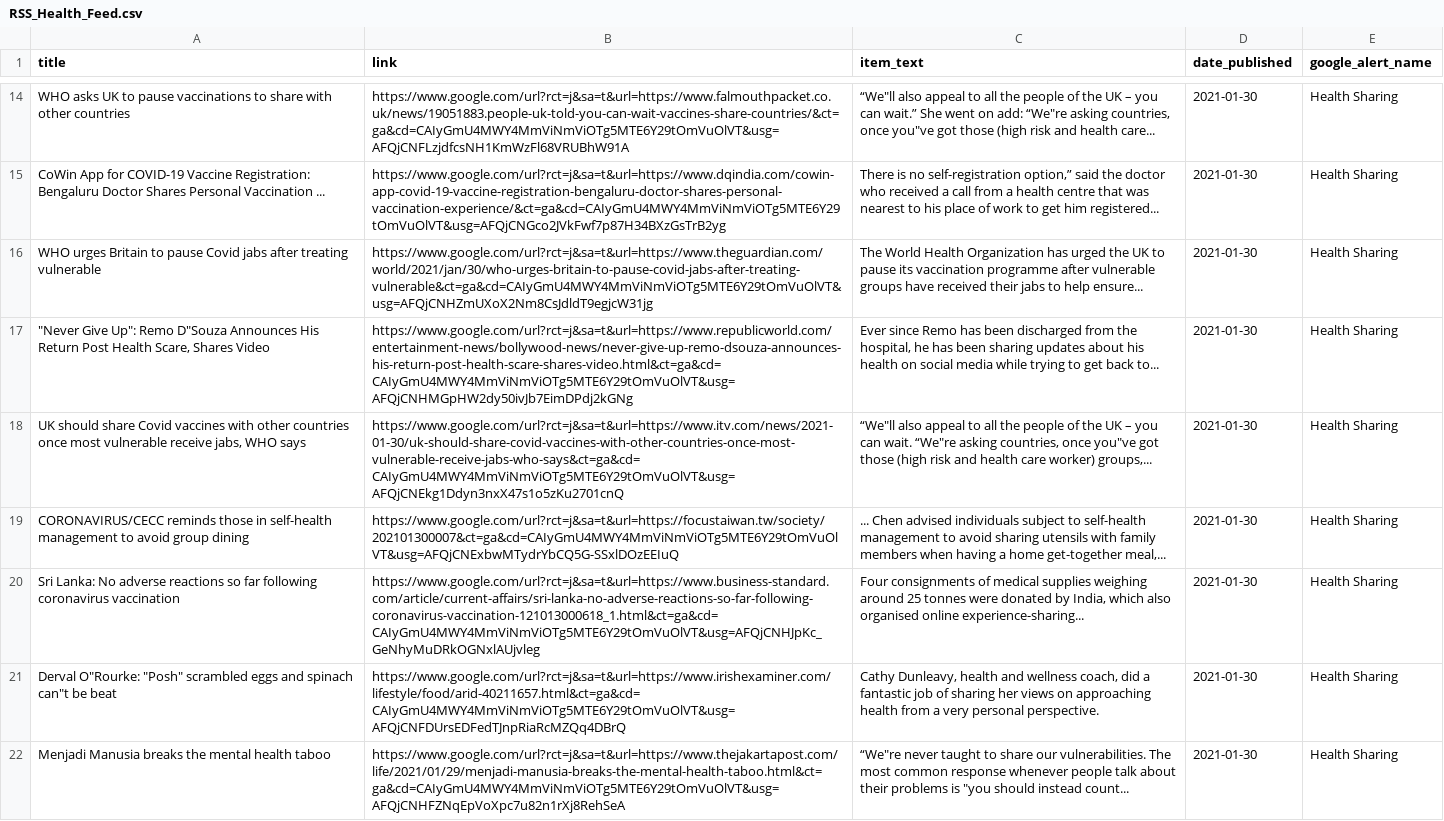
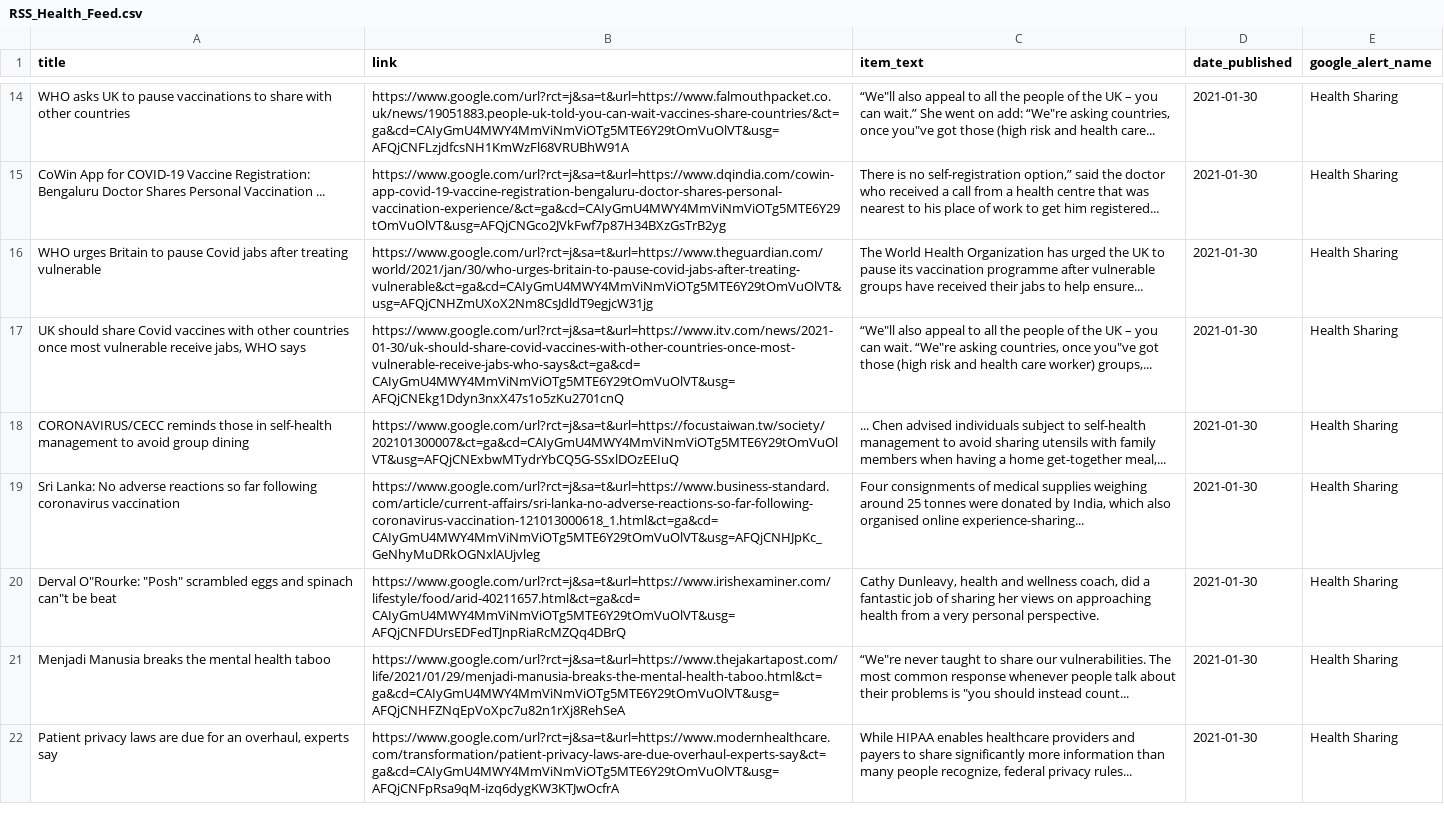
Before and after one commit to jbarton311/bb_consulting_public, a CSV file: congressional_analysis/data/RSS_Health_Feed.csv, drawn as a sheet; only a part is shown, gaps mark what is left out.

Commit message:
Adding output data for 2021-01-31

```diff
--- a/congressional_analysis/data/RSS_Health_Feed.csv
+++ b/congressional_analysis/data/RSS_Health_Feed.csv
@@ -16,3 +16,2 @@ CoWin App for COVID-19 Vaccine Registration: Bengaluru Doctor Shares Personal Va
 WHO urges Britain to pause Covid jabs after treating vulnerable,https://www.google.com/url?rct=j&sa=t&url=https://www.theguardian.com/world/2021/jan/30/who-urges-britain-to-pause-covid-jabs-after-treating-vulnerable&ct=ga&cd=CAIyGmU4MWY4MmViNmViOTg5MTE6Y29tOmVuOlVT&usg=AFQjCNHZmUXoX2Nm8CsJdldT9egjcW31jg,The World Health Organization has urged the UK to pause its vaccination programme after vulnerable groups have received their jabs to help ensure...,2021-01-30,Health Sharing
-"""Never Give Up"": Remo D""Souza Announces His Return Post Health Scare, Shares Video",https://www.google.com/url?rct=j&sa=t&url=https://www.republicworld.com/entertainment-news/bollywood-news/never-give-up-remo-dsouza-announces-his-return-post-health-scare-shares-video.html&ct=ga&cd=CAIyGmU4MWY4MmViNmViOTg5MTE6Y29tOmVuOlVT&usg=AFQjCNHMGpHW2dy50ivJb7EimDPdj2kGNg,"Ever since Remo has been discharged from the hospital, he has been sharing updates about his health on social media while trying to get back to...",2021-01-30,Health Sharing
 "UK should share Covid vaccines with other countries once most vulnerable receive jabs, WHO says",https://www.google.com/url?rct=j&sa=t&url=https://www.itv.com/news/2021-01-30/uk-should-share-covid-vaccines-with-other-countries-once-most-vulnerable-receive-jabs-who-says&ct=ga&cd=CAIyGmU4MWY4MmViNmViOTg5MTE6Y29tOmVuOlVT&usg=AFQjCNEkg1Ddyn3nxX47s1o5zKu2701cnQ,"“We""ll also appeal to all the people of the UK – you can wait. “We""re asking countries, once you""ve got those (high risk and health care worker) groups,...",2021-01-30,Health Sharing
@@ -22 +21,2 @@ Sri Lanka: No adverse reactions so far following coronavirus vaccination,https:/
 Menjadi Manusia breaks the mental health taboo,https://www.google.com/url?rct=j&sa=t&url=https://www.thejakartapost.com/life/2021/01/29/menjadi-manusia-breaks-the-mental-health-taboo.html&ct=ga&cd=CAIyGmU4MWY4MmViNmViOTg5MTE6Y29tOmVuOlVT&usg=AFQjCNHFZNqEpVoXpc7u82n1rXj8RehSeA,"“We""re never taught to share our vulnerabilities. The most common response whenever people talk about their problems is ""you should instead count...",2021-01-30,Health Sharing
+"Patient privacy laws are due for an overhaul, experts say",https://www.google.com/url?rct=j&sa=t&url=https://www.modernhealthcare.com/transformation/patient-privacy-laws-are-due-overhaul-experts-say&ct=ga&cd=CAIyGmU4MWY4MmViNmViOTg5MTE6Y29tOmVuOlVT&usg=AFQjCNFpRsa9qM-izq6dygKW3KTJwOcfrA,"While HIPAA enables healthcare providers and payers to share significantly more information than many people recognize, federal privacy rules...",2021-01-30,Health Sharing
```
